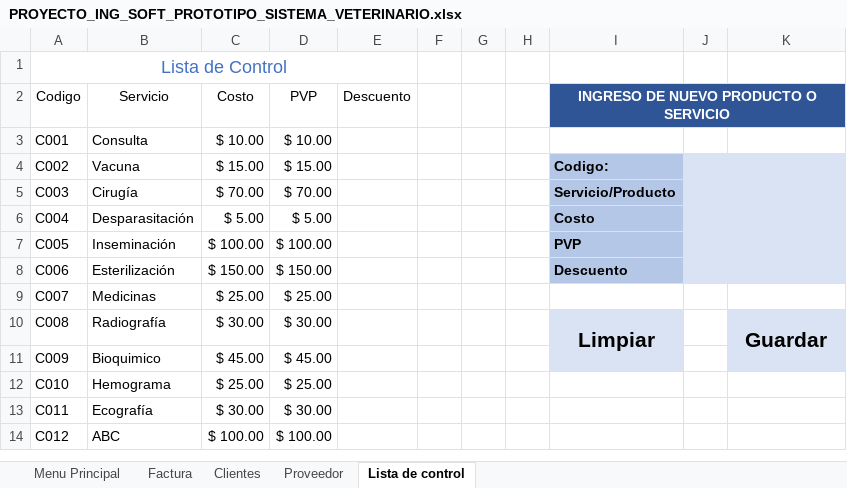
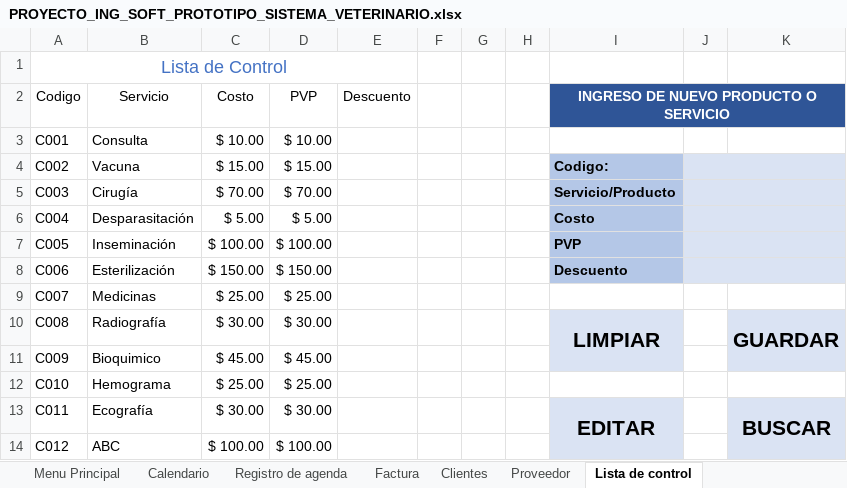
Before and after one commit to mafergalarza01-eng/SISTEMA-DE-AGENDAMIENTO-E-INFORMACI-N-DE-CITAS-PARA-LA-VETERINARIA-MONDELVET, an Excel workbook: PROYECTO_ING_SOFT_PROTOTIPO_SISTEMA_VETERINARIO.xlsx, sheet Lista de control, drawn as a sheet; values as stored, in another font and other column widths than the file's, no borders; table styles not drawn; the diff names each change by its address in the sheet, - before the commit and + after, or states it on an @@ line.

```diff
--- a/PROYECTO_ING_SOFT_PROTOTIPO_SISTEMA_VETERINARIO.xlsx (sheet Lista de control)
+++ b/PROYECTO_ING_SOFT_PROTOTIPO_SISTEMA_VETERINARIO.xlsx (sheet Lista de control)
+sheet tab: Calendario
+sheet tab: Registro de agenda
-I10: Limpiar
+I10: LIMPIAR
-K10: Guardar
+K10: GUARDAR
-I13: (empty)
+I13: EDITAR
-I13:I14 fill: none
+I13:I14 fill: #DAE3F3
+I13:I14 merged
-K13: (empty)
+K13: BUSCAR
-K13:K14 fill: none
+K13:K14 fill: #DAE3F3
+K13:K14 merged
```
Also changed, not shown: sheet Proveedor, sheet Clientes, charts or pictures, 2 other files.
